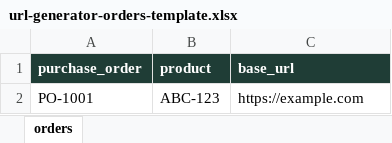
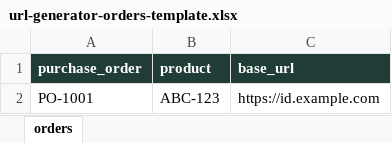
Before and after one commit to eemax/open-commander, an Excel workbook: public/templates/url-generator-orders-template.xlsx, sheet orders, drawn as a sheet; values as stored, in another font and other column widths than the file's, no borders; the diff names each change by its address in the sheet, - before the commit and + after, or states it on an @@ line.

Commit message:
Refresh docs and placeholder base URL

```diff
--- a/public/templates/url-generator-orders-template.xlsx (sheet orders)
+++ b/public/templates/url-generator-orders-template.xlsx (sheet orders)
-C2 (base_url): https://example.com
+C2 (base_url): https://id.example.com
```
Also changed, not shown: 5 other files.
